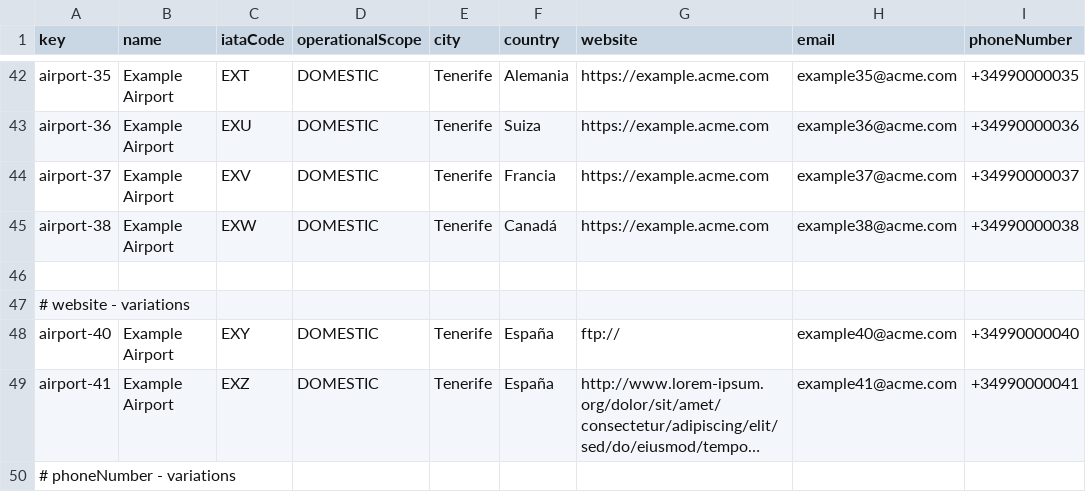
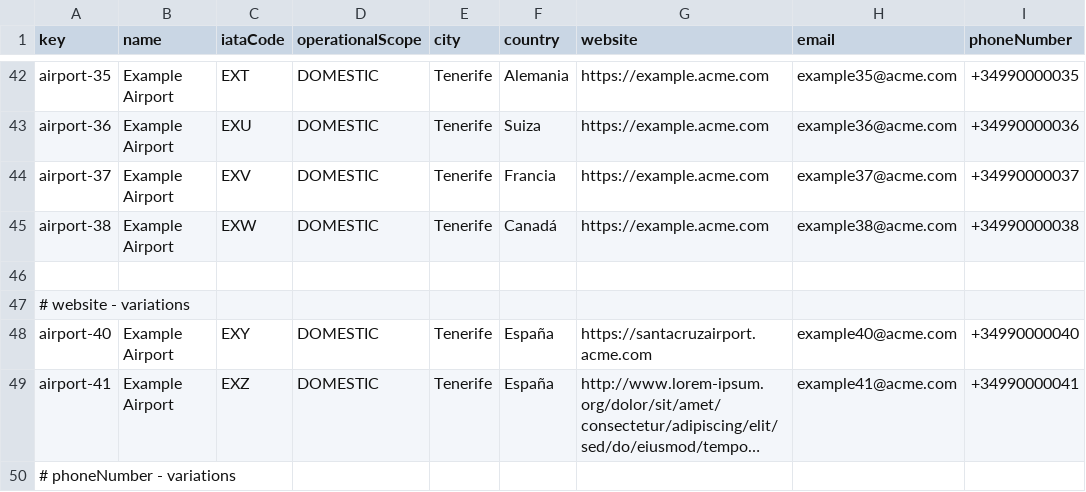
Before and after one commit to Cristinafernandezchica/Acme-ANS, a CSV file: src/main/resources/WEB-INF/data/sample/airport.csv, drawn as a sheet; only a part is shown, gaps mark what is left out; long unchanged cells end in …; the diff names each change by its address in the sheet, - before the commit and + after, or states it on an @@ line.

Commit message:
fix: Change a URL for change on @ValidUrl (new version of framework)

```diff
--- a/src/main/resources/WEB-INF/data/sample/airport.csv
+++ b/src/main/resources/WEB-INF/data/sample/airport.csv
-G48 (website): ftp://
+G48 (website): https://santacruzairport.acme.com
```
